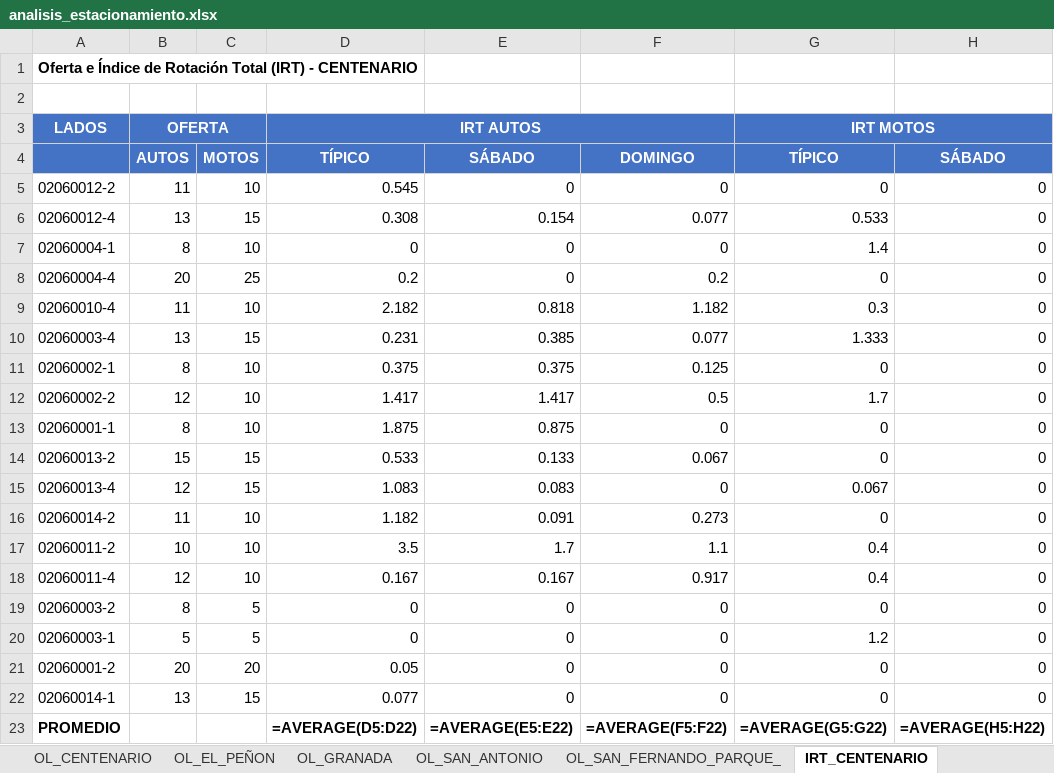
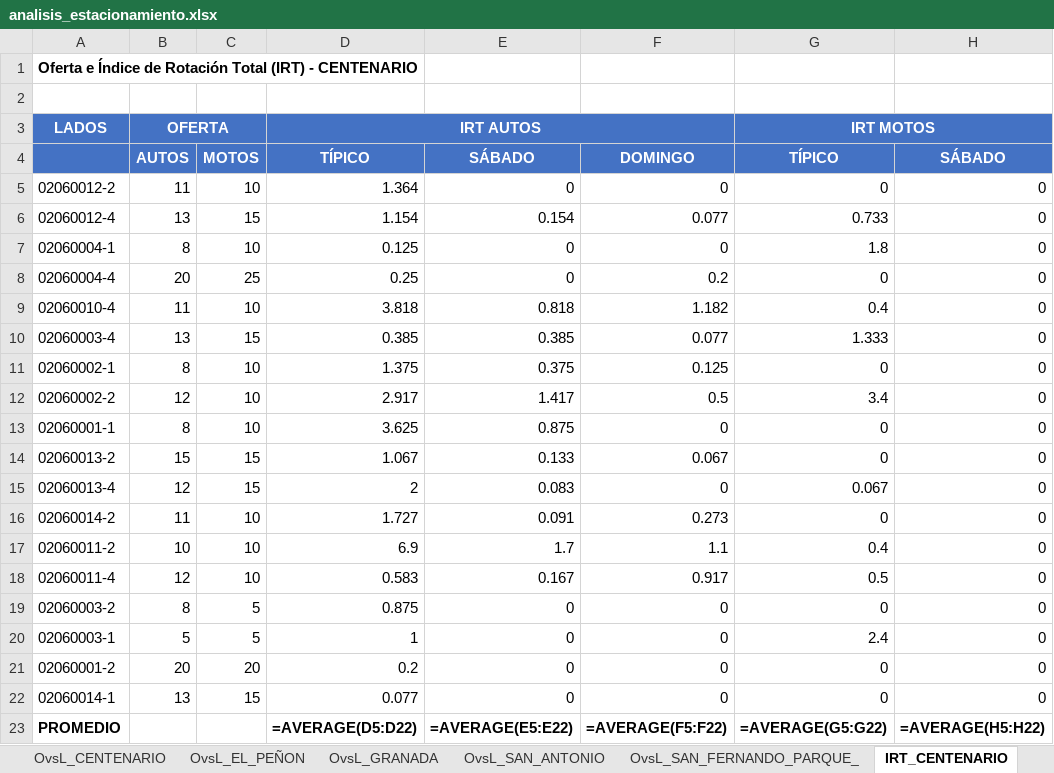
Before and after one commit to AlejandraCarvajal95/GVparqueaderosV2, an Excel workbook: Parqueaderosv3/datos_salida/analisis_estacionamiento.xlsx, sheet IRT_CENTENARIO, drawn as a sheet; only a part is shown; values as stored, in another font and other column widths than the file's, no borders; formulas without a stored value are shown as written; the diff names each change by its address in the sheet, - before the commit and + after, or states it on an @@ line.

```diff
--- a/Parqueaderosv3/datos_salida/analisis_estacionamiento.xlsx (sheet IRT_CENTENARIO)
+++ b/Parqueaderosv3/datos_salida/analisis_estacionamiento.xlsx (sheet IRT_CENTENARIO)
-sheet tab: OL_CENTENARIO
+sheet tab: OvsL_CENTENARIO
-sheet tab: OL_EL_PEÑON
+sheet tab: OvsL_EL_PEÑON
-sheet tab: OL_GRANADA
+sheet tab: OvsL_GRANADA
-sheet tab: OL_SAN_ANTONIO
+sheet tab: OvsL_SAN_ANTONIO
-sheet tab: OL_SAN_FERNANDO_PARQUE_
+sheet tab: OvsL_SAN_FERNANDO_PARQUE_
-D5: 0.545
+D5: 1.364
-D6: 0.308
+D6: 1.154
-G6: 0.533
+G6: 0.733
-D7: 0
+D7: 0.125
-G7: 1.4
+G7: 1.8
-D8: 0.2
+D8: 0.25
-D9: 2.182
+D9: 3.818
-G9: 0.3
+G9: 0.4
-D10: 0.231
+D10: 0.385
-D11: 0.375
+D11: 1.375
-D12: 1.417
+D12: 2.917
-G12: 1.7
+G12: 3.4
-D13: 1.875
+D13: 3.625
-D14: 0.533
+D14: 1.067
-D15: 1.083
+D15: 2
-D16: 1.182
+D16: 1.727
-D17: 3.5
+D17: 6.9
-D18: 0.167
+D18: 0.583
-G18: 0.4
+G18: 0.5
-D19: 0
+D19: 0.875
-D20: 0
+D20: 1
-G20: 1.2
+G20: 2.4
-D21: 0.05
+D21: 0.2
```
Also changed, not shown: sheet DATOS_OCUPACIÓN, sheet IRT_SAN_FERNANDO_PARQUE_, sheet IRT_GRANADA, sheet IRT_SAN_ANTONIO, sheet IRT_EL_PEÑON, sheet IND_VIA_MOTOS, 2 more sheets, other sheet tabs, 8 other files.
